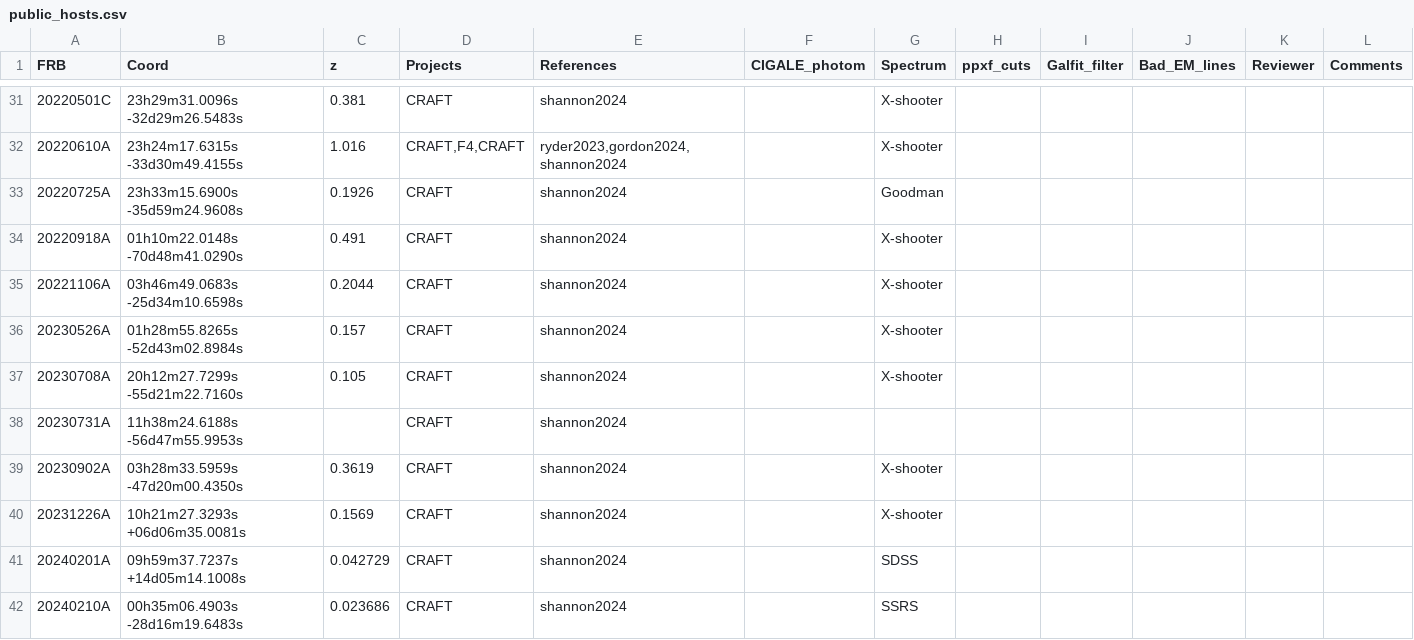
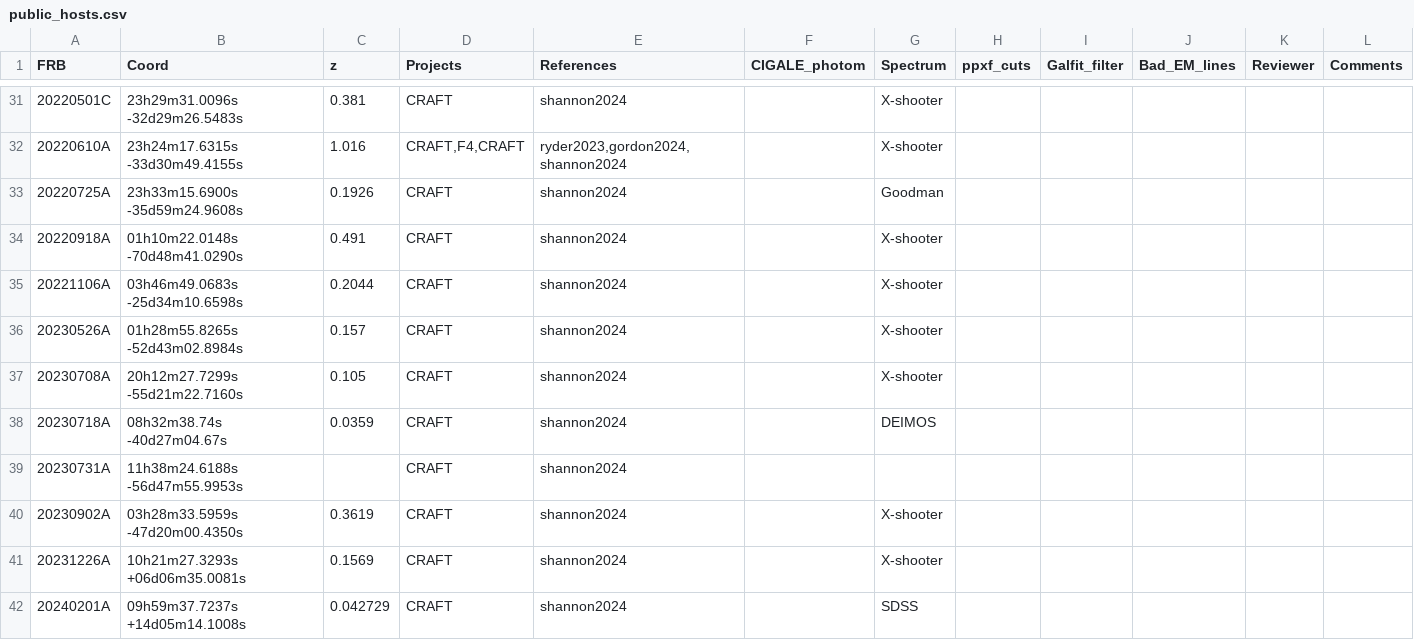
Before and after one commit to FRBs/FRB, a CSV file: frb/data/Galaxies/public_hosts.csv, drawn as a sheet; only a part is shown, gaps mark what is left out; the shorter side is filled out with more unchanged rows; the diff names each change by its address in the sheet, - before the commit and + after, or states it on an @@ line.

Commit message:
add a host

```diff
--- a/frb/data/Galaxies/public_hosts.csv
+++ b/frb/data/Galaxies/public_hosts.csv
+row 38: 20230718A | 08h32m38.74s -40d27m04.67s | 0.0359 | CRAFT | shannon2024 |  | DEIMOS
```
